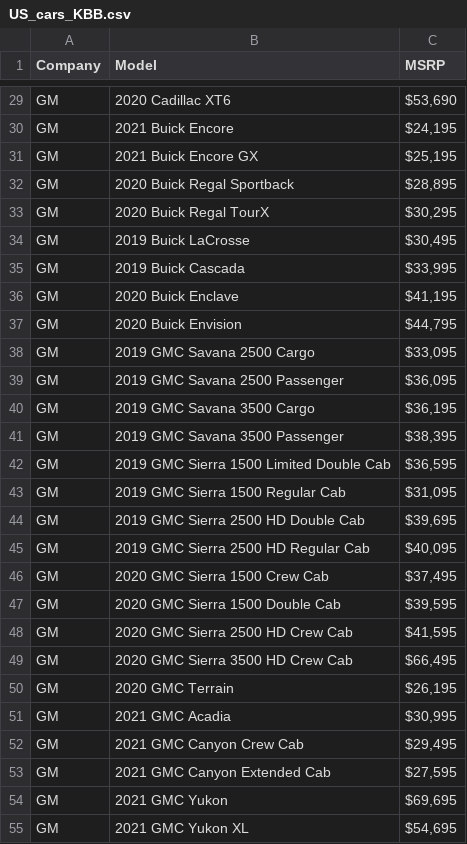
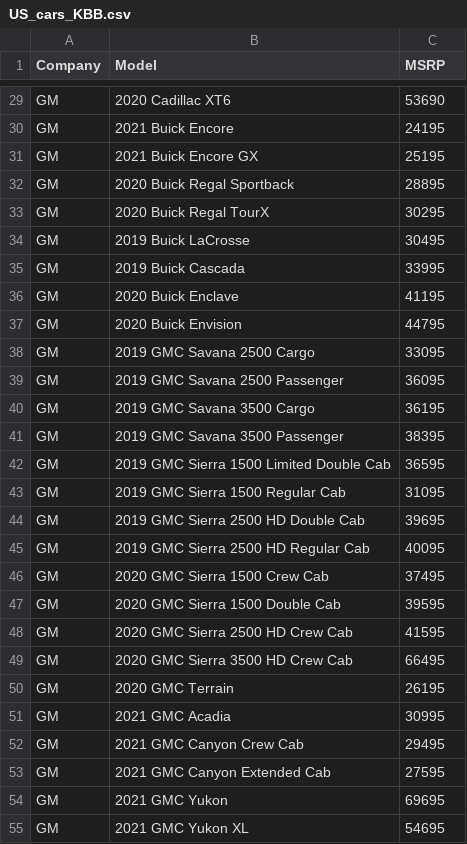
Before and after one commit to MattEgan660/JHU-Python-GroupProject, a CSV file: market_seg/Car_data/US_cars_KBB.csv, drawn as a sheet; only a part is shown, gaps mark what is left out; the diff covers the shown part only; the diff names each change by its address in the sheet, - before the commit and + after, or states it on an @@ line.

```diff
--- a/market_seg/Car_data/US_cars_KBB.csv
+++ b/market_seg/Car_data/US_cars_KBB.csv
-C29 (MSRP): $53,690
+C29 (MSRP): 53690
-C30 (MSRP): $24,195
+C30 (MSRP): 24195
-C31 (MSRP): $25,195
+C31 (MSRP): 25195
-C32 (MSRP): $28,895
+C32 (MSRP): 28895
-C33 (MSRP): $30,295
+C33 (MSRP): 30295
-C34 (MSRP): $30,495
+C34 (MSRP): 30495
-C35 (MSRP): $33,995
+C35 (MSRP): 33995
-C36 (MSRP): $41,195
+C36 (MSRP): 41195
-C37 (MSRP): $44,795
+C37 (MSRP): 44795
-C38 (MSRP): $33,095
+C38 (MSRP): 33095
-C39 (MSRP): $36,095
+C39 (MSRP): 36095
-C40 (MSRP): $36,195
+C40 (MSRP): 36195
-C41 (MSRP): $38,395
+C41 (MSRP): 38395
-C42 (MSRP): $36,595
+C42 (MSRP): 36595
-C43 (MSRP): $31,095
+C43 (MSRP): 31095
-C44 (MSRP): $39,695
+C44 (MSRP): 39695
-C45 (MSRP): $40,095
+C45 (MSRP): 40095
-C46 (MSRP): $37,495
+C46 (MSRP): 37495
-C47 (MSRP): $39,595
+C47 (MSRP): 39595
-C48 (MSRP): $41,595
+C48 (MSRP): 41595
-C49 (MSRP): $66,495
+C49 (MSRP): 66495
-C50 (MSRP): $26,195
+C50 (MSRP): 26195
-C51 (MSRP): $30,995
+C51 (MSRP): 30995
-C52 (MSRP): $29,495
+C52 (MSRP): 29495
-C53 (MSRP): $27,595
+C53 (MSRP): 27595
-C54 (MSRP): $69,695
+C54 (MSRP): 69695
-C55 (MSRP): $54,695
+C55 (MSRP): 54695
```
Also changed, not shown: 146 edited cells elsewhere in this file, 3 other files.
